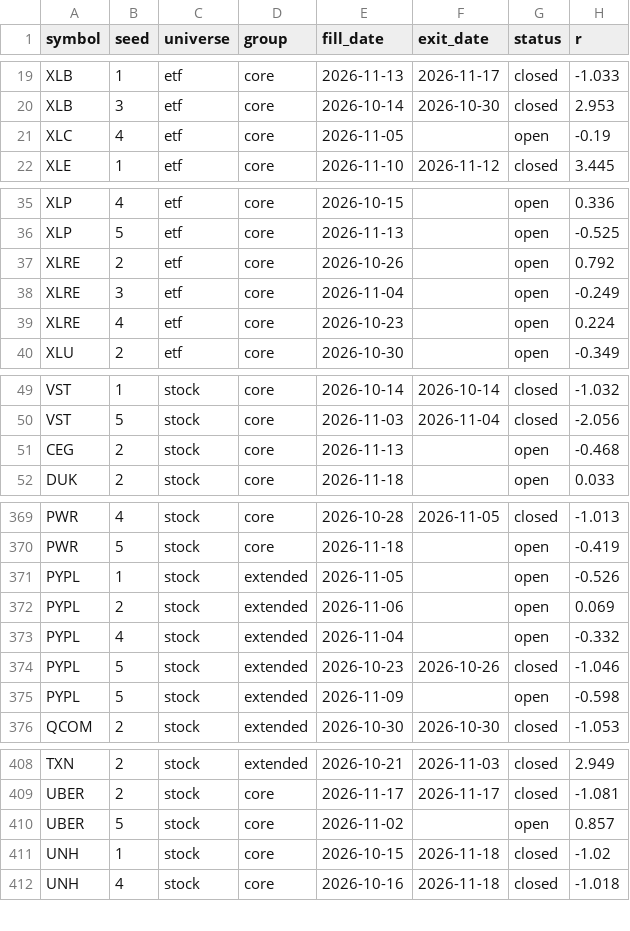
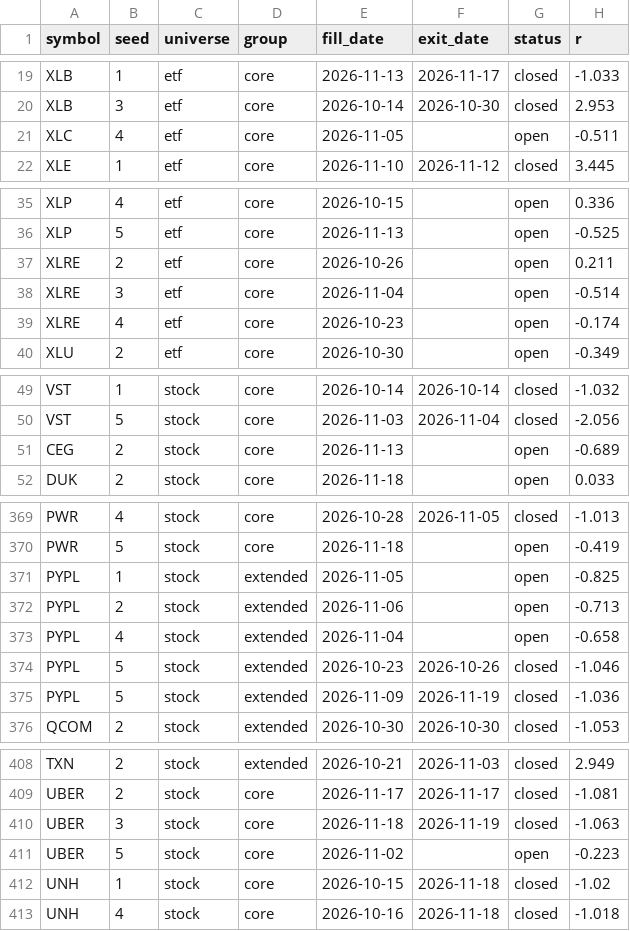
Before and after one commit to fairytrad888/ifi-lab, a CSV file: logs/random_control.csv, drawn as a sheet; only a part is shown, gaps mark what is left out.

```diff
--- a/logs/random_control.csv
+++ b/logs/random_control.csv
@@ -20,3 +20,3 @@ XLB,1,etf,core,2026-11-13,2026-11-17,closed,-1.033
 XLB,3,etf,core,2026-10-14,2026-10-30,closed,2.953
-XLC,4,etf,core,2026-11-05,,open,-0.19
+XLC,4,etf,core,2026-11-05,,open,-0.511
 XLE,1,etf,core,2026-11-10,2026-11-12,closed,3.445
@@ -36,5 +36,5 @@ XLP,4,etf,core,2026-10-15,,open,0.336
 XLP,5,etf,core,2026-11-13,,open,-0.525
-XLRE,2,etf,core,2026-10-26,,open,0.792
-XLRE,3,etf,core,2026-11-04,,open,-0.249
-XLRE,4,etf,core,2026-10-23,,open,0.224
+XLRE,2,etf,core,2026-10-26,,open,0.211
+XLRE,3,etf,core,2026-11-04,,open,-0.514
+XLRE,4,etf,core,2026-10-23,,open,-0.174
 XLU,2,etf,core,2026-10-30,,open,-0.349
@@ -50,3 +50,3 @@ VST,1,stock,core,2026-10-14,2026-10-14,closed,-1.032
 VST,5,stock,core,2026-11-03,2026-11-04,closed,-2.056
-CEG,2,stock,core,2026-11-13,,open,-0.468
+CEG,2,stock,core,2026-11-13,,open,-0.689
 DUK,2,stock,core,2026-11-18,,open,0.033
@@ -370,7 +370,7 @@ PWR,4,stock,core,2026-10-28,2026-11-05,closed,-1.013
 PWR,5,stock,core,2026-11-18,,open,-0.419
-PYPL,1,stock,extended,2026-11-05,,open,-0.526
-PYPL,2,stock,extended,2026-11-06,,open,0.069
-PYPL,4,stock,extended,2026-11-04,,open,-0.332
+PYPL,1,stock,extended,2026-11-05,,open,-0.825
+PYPL,2,stock,extended,2026-11-06,,open,-0.713
+PYPL,4,stock,extended,2026-11-04,,open,-0.658
 PYPL,5,stock,extended,2026-10-23,2026-10-26,closed,-1.046
-PYPL,5,stock,extended,2026-11-09,,open,-0.598
+PYPL,5,stock,extended,2026-11-09,2026-11-19,closed,-1.036
 QCOM,2,stock,extended,2026-10-30,2026-10-30,closed,-1.053
@@ -409,3 +409,4 @@ TXN,2,stock,extended,2026-10-21,2026-11-03,closed,2.949
 UBER,2,stock,core,2026-11-17,2026-11-17,closed,-1.081
-UBER,5,stock,core,2026-11-02,,open,0.857
+UBER,3,stock,core,2026-11-18,2026-11-19,closed,-1.063
+UBER,5,stock,core,2026-11-02,,open,-0.223
 UNH,1,stock,core,2026-10-15,2026-11-18,closed,-1.02
```
Also changed, not shown: data/earnings/WMT.csv, data/h4/RSP.csv, 8 other files.
